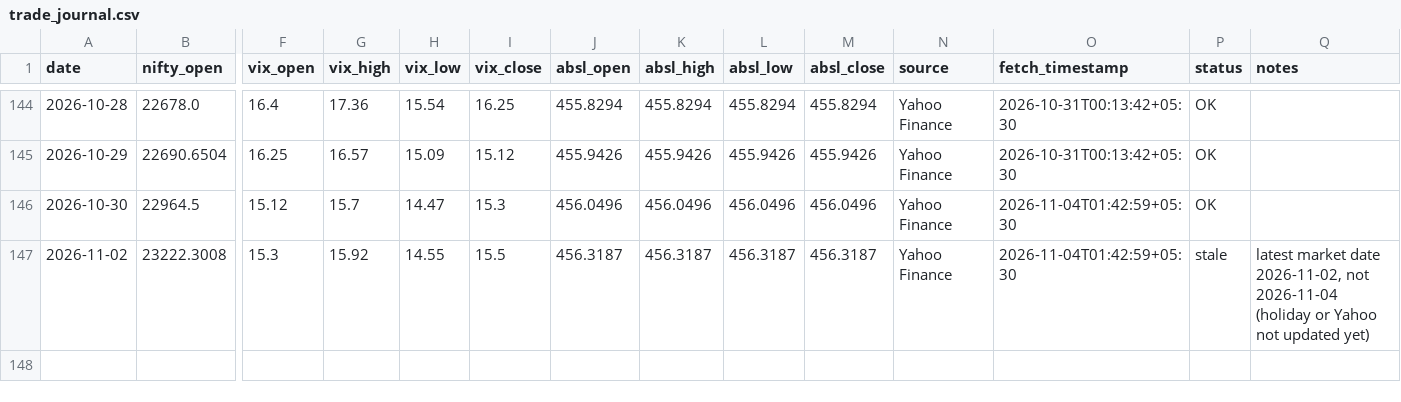
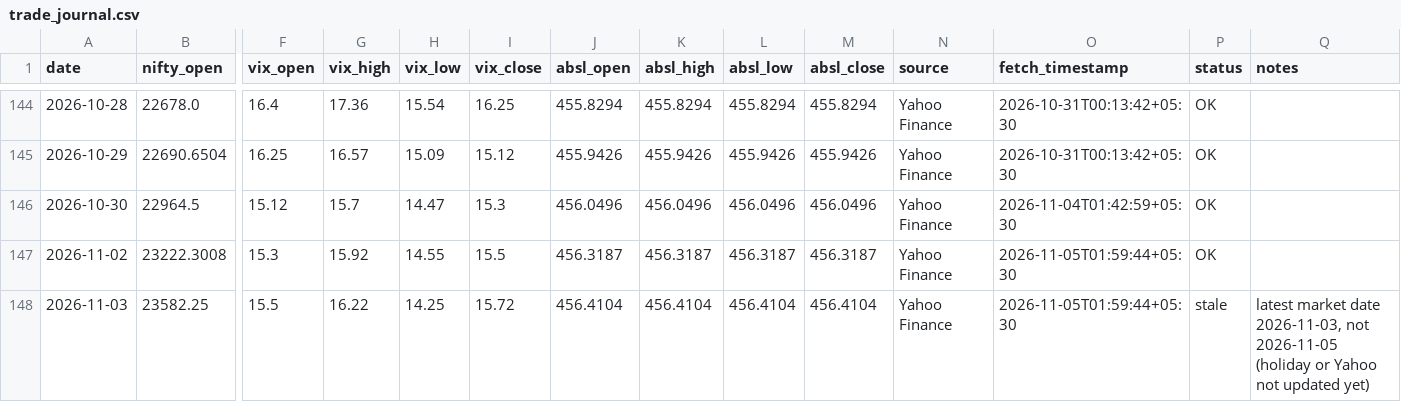
Before and after one commit to agariopvpultra/Trade-Journal, a CSV file: trade_journal.csv, drawn as a sheet; only a part is shown, gaps mark what is left out; rows hold the shown columns only; the diff names each change by its address in the sheet, - before the commit and + after, or states it on an @@ line.

```diff
--- a/trade_journal.csv
+++ b/trade_journal.csv
-O147 (fetch_timestamp): 2026-11-04T01:42:59+05:30
+O147 (fetch_timestamp): 2026-11-05T01:59:44+05:30
-P147 (status): stale
+P147 (status): OK
-Q147 (notes): latest market date 2026-11-02, not 2026-11-04 (holiday or Yahoo not updated yet)
+Q147 (notes): (empty)
+row 148: 2026-11-03 | 23582.25 | 15.5 | 16.22 | 14.25 | 15.72 | 456.4104 | 456.4104 | 456.4104 | 456.4104 | Yahoo Finance | 2026-11-05T01:59:44+05:30 | stale | latest market date 2026-11-03, not 2026-11-05 (holiday or Yahoo not updated yet)
```
